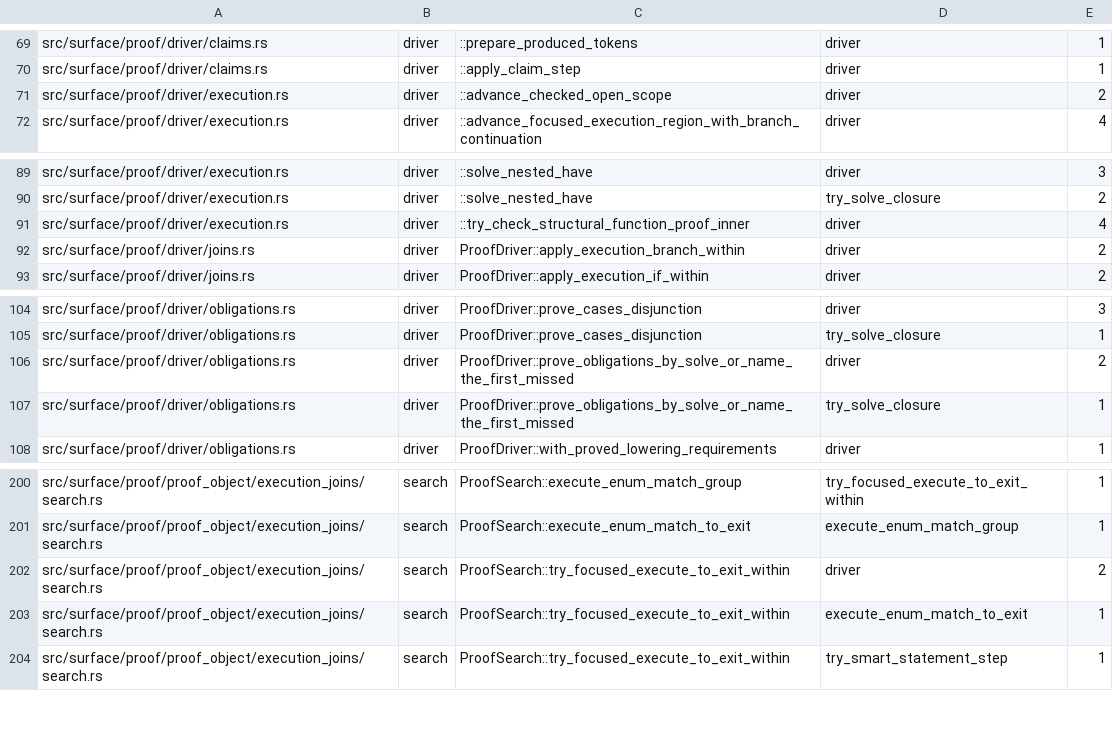
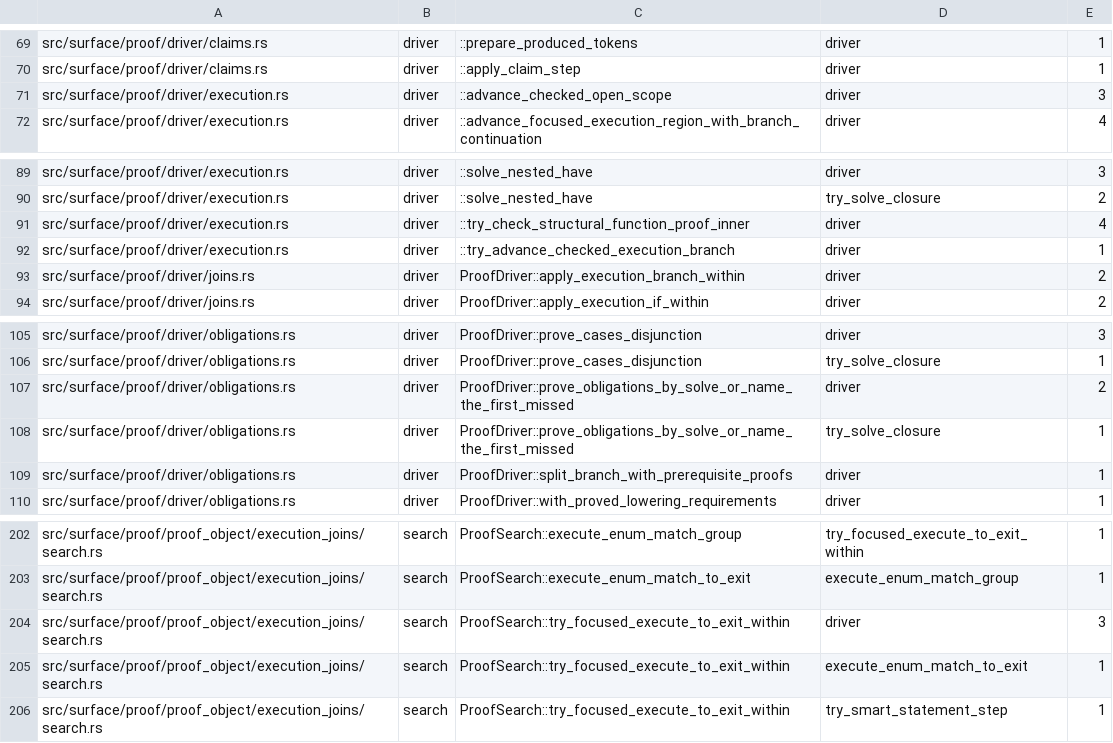
Before and after one commit to clicklang/click, a TSV file: build_support/proof_search_edges.tsv, drawn as a sheet; only a part is shown, gaps mark what is left out.

Commit message:
Retire execution prerequisite unmet diagnostics

```diff
--- a/build_support/proof_search_edges.tsv
+++ b/build_support/proof_search_edges.tsv
@@ -70,3 +70,3 @@ src/surface/proof/driver/claims.rs	driver	::prepare_produced_tokens	driver	1
 src/surface/proof/driver/claims.rs	driver	::apply_claim_step	driver	1
-src/surface/proof/driver/execution.rs	driver	::advance_checked_open_scope	driver	2
+src/surface/proof/driver/execution.rs	driver	::advance_checked_open_scope	driver	3
 src/surface/proof/driver/execution.rs	driver	::advance_focused_execution_region_with_branch_continuation	driver	4
@@ -91,2 +91,3 @@ src/surface/proof/driver/execution.rs	driver	::solve_nested_have	try_solve_closu
 src/surface/proof/driver/execution.rs	driver	::try_check_structural_function_proof_inner	driver	4
+src/surface/proof/driver/execution.rs	driver	::try_advance_checked_execution_branch	driver	1
 src/surface/proof/driver/joins.rs	driver	ProofDriver::apply_execution_branch_within	driver	2
@@ -107,2 +108,3 @@ src/surface/proof/driver/obligations.rs	driver	ProofDriver::prove_obligations_by
 src/surface/proof/driver/obligations.rs	driver	ProofDriver::prove_obligations_by_solve_or_name_the_first_missed	try_solve_closure	1
+src/surface/proof/driver/obligations.rs	driver	ProofDriver::split_branch_with_prerequisite_proofs	driver	1
 src/surface/proof/driver/obligations.rs	driver	ProofDriver::with_proved_lowering_requirements	driver	1
@@ -201,3 +203,3 @@ src/surface/proof/proof_object/execution_joins/search.rs	search	ProofSearch::exe
 src/surface/proof/proof_object/execution_joins/search.rs	search	ProofSearch::execute_enum_match_to_exit	execute_enum_match_group	1
-src/surface/proof/proof_object/execution_joins/search.rs	search	ProofSearch::try_focused_execute_to_exit_within	driver	2
+src/surface/proof/proof_object/execution_joins/search.rs	search	ProofSearch::try_focused_execute_to_exit_within	driver	3
 src/surface/proof/proof_object/execution_joins/search.rs	search	ProofSearch::try_focused_execute_to_exit_within	execute_enum_match_to_exit	1
```
Also changed, not shown: 11 other files.
